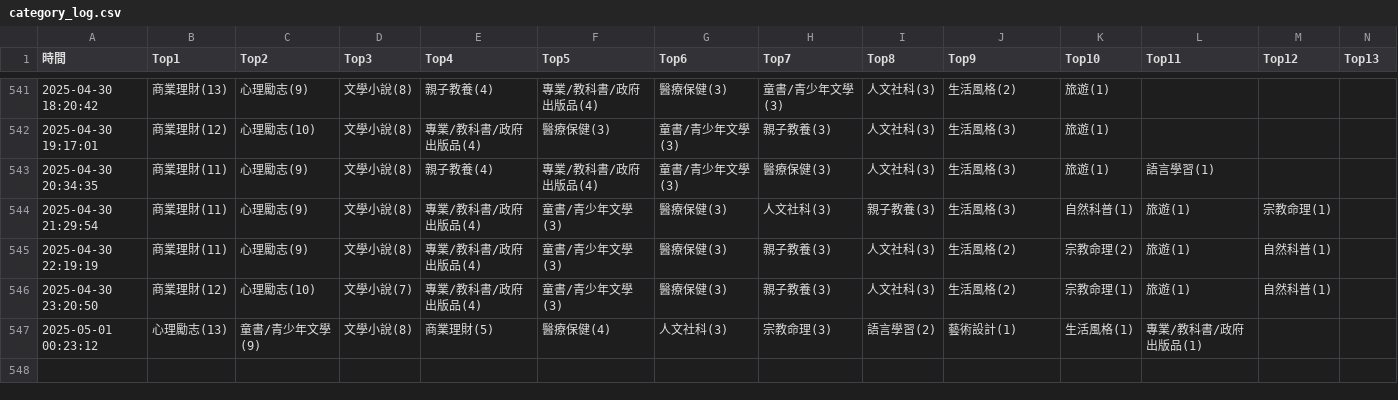
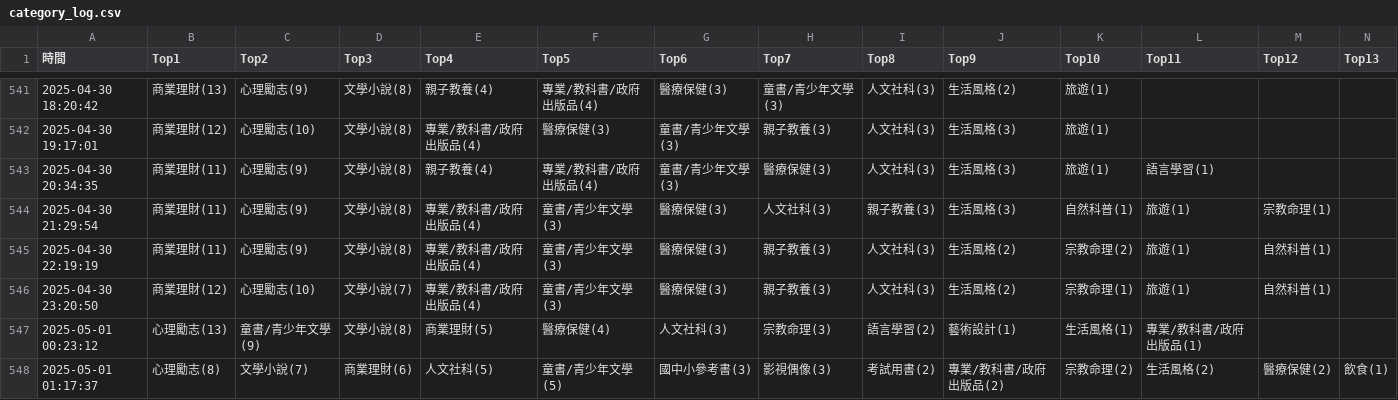
Before and after one commit to allenwhitewho/s1111409_mid, a CSV file: category_log.csv, drawn as a sheet; only a part is shown, gaps mark what is left out; rows hold the shown columns only; the diff names each change by its address in the sheet, - before the commit and + after, or states it on an @@ line.

Commit message:
chore: update CSV data from workflow every hour

```diff
--- a/category_log.csv
+++ b/category_log.csv
+row 548: 2025-05-01 01:17:37 | 心理勵志(8) | 文學小說(7) | 商業理財(6) | 人文社科(5) | 童書/青少年文學(5) | 國中小參考書(3) | 影視偶像(3) | 考試用書(2) | 專業/教科書/政府出版品(2) | 宗教命理(2) | 生活風格(2) | 醫療保健(2) | 飲食(1)
```
Also changed, not shown: api.csv.
